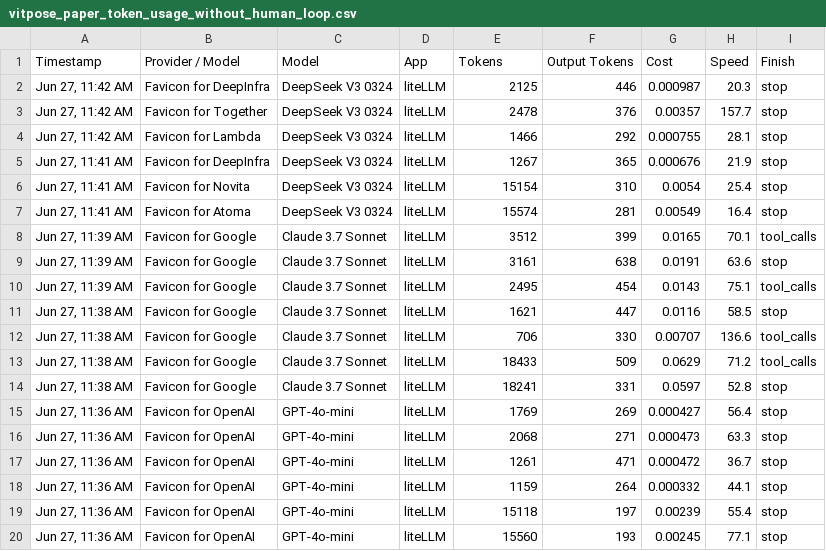
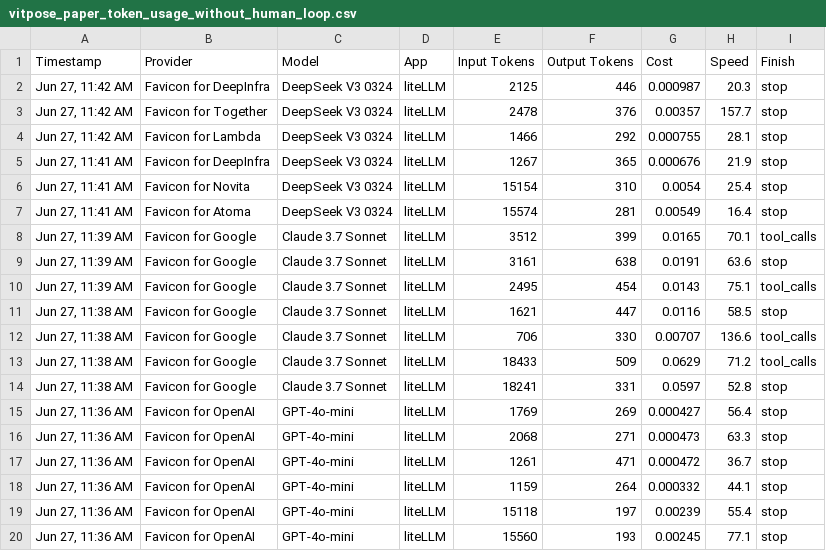
Before and after one commit to sensein/structsense, a CSV file: evaluation/resource_extraction/evaluation/vitpose/without_hil/vitpose_paper_token_usage_without_human_loop.csv, drawn as a sheet.

```diff
--- a/evaluation/resource_extraction/evaluation/vitpose/without_hil/vitpose_paper_token_usage_without_human_loop.csv
+++ b/evaluation/resource_extraction/evaluation/vitpose/without_hil/vitpose_paper_token_usage_without_human_loop.csv
@@ -1,2 +1,2 @@
-Timestamp,Provider / Model,Model,App,Tokens,Output Tokens,Cost,Speed,Finish
+Timestamp,Provider,Model,App,Input Tokens,Output Tokens,Cost,Speed,Finish
 "Jun 27, 11:42 AM",Favicon for DeepInfra,DeepSeek V3 0324,liteLLM,2125,446,0.000987,20.3,stop
```
Also changed, not shown: evaluation/resource_extraction/evaluation/vitpose/with_hil/vitpose_paper_token_usage_with_human_loop.csv.
